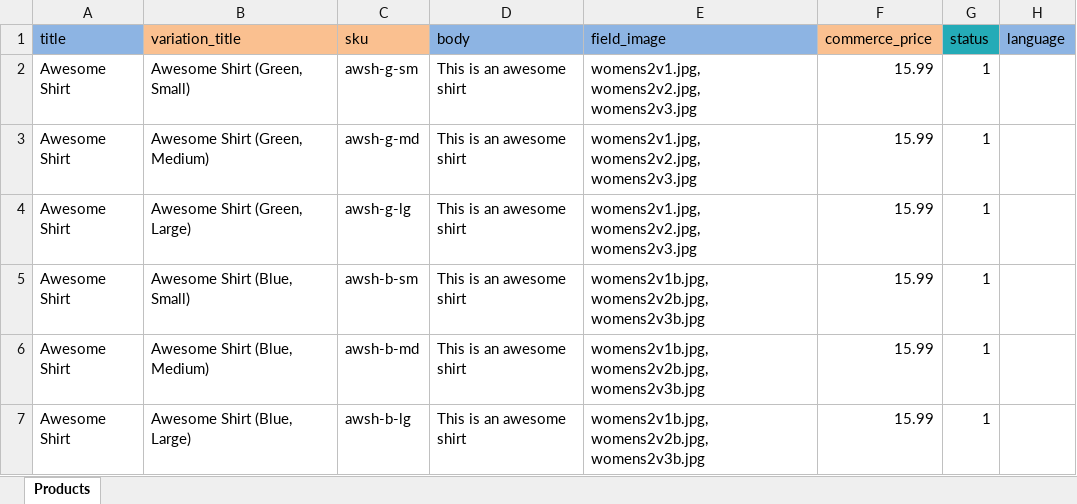
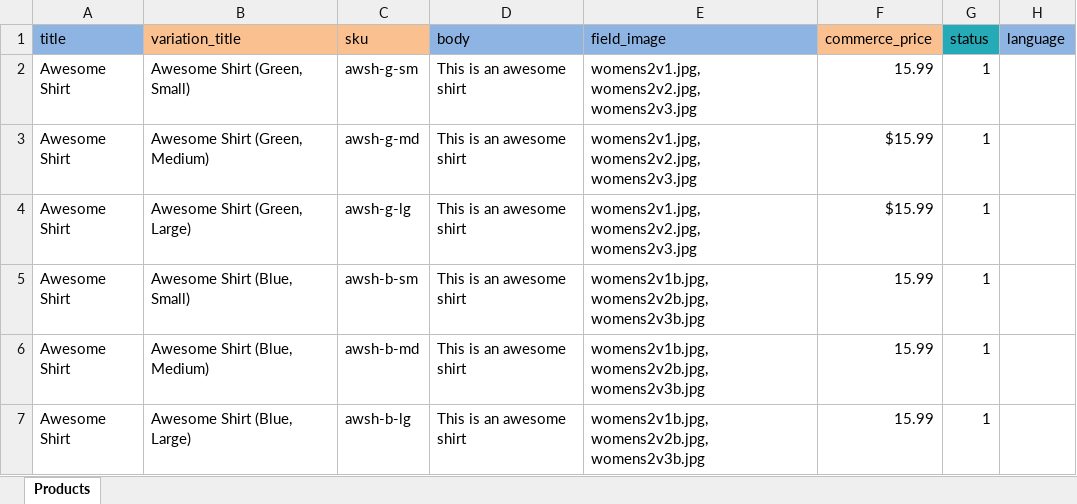
Before and after one commit to AcroMedia/commerce_xls_import, an Excel workbook: sample_files/sample.xlsx, sheet Products, drawn as a sheet; only a part is shown; values as stored, in another font and other column widths than the file's, no borders; the diff names each change by its address in the sheet, - before the commit and + after, or states it on an @@ line.

Commit message:
Issue #2797399 by tbradbury, smccabe: Allow human-friendly currency symbols in price

```diff
--- a/sample_files/sample.xlsx (sheet Products)
+++ b/sample_files/sample.xlsx (sheet Products)
-F3:F4 (commerce_price): 15.99
+F3:F4 (commerce_price): $15.99
```
Also changed, not shown: 1 other file.
